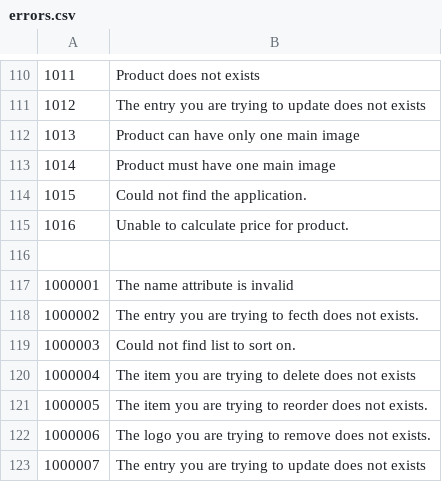
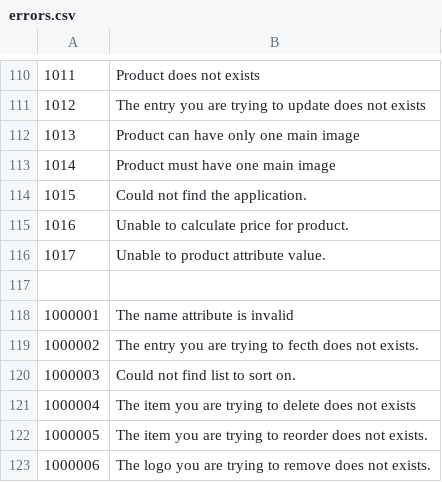
Before and after one commit to tamzidoronno/zaui-v4, a CSV file: com.getshop.client/language/en/errors.csv, drawn as a sheet; only a part is shown, gaps mark what is left out; the shorter side is filled out with more unchanged rows; the diff names each change by its address in the sheet, - before the commit and + after, or states it on an @@ line.

Commit message:
finally complated attribute selection.

```diff
--- a/com.getshop.client/language/en/errors.csv
+++ b/com.getshop.client/language/en/errors.csv
+row 116: 1017 | Unable to product attribute value.
```
Also changed, not shown: 6 other files.
